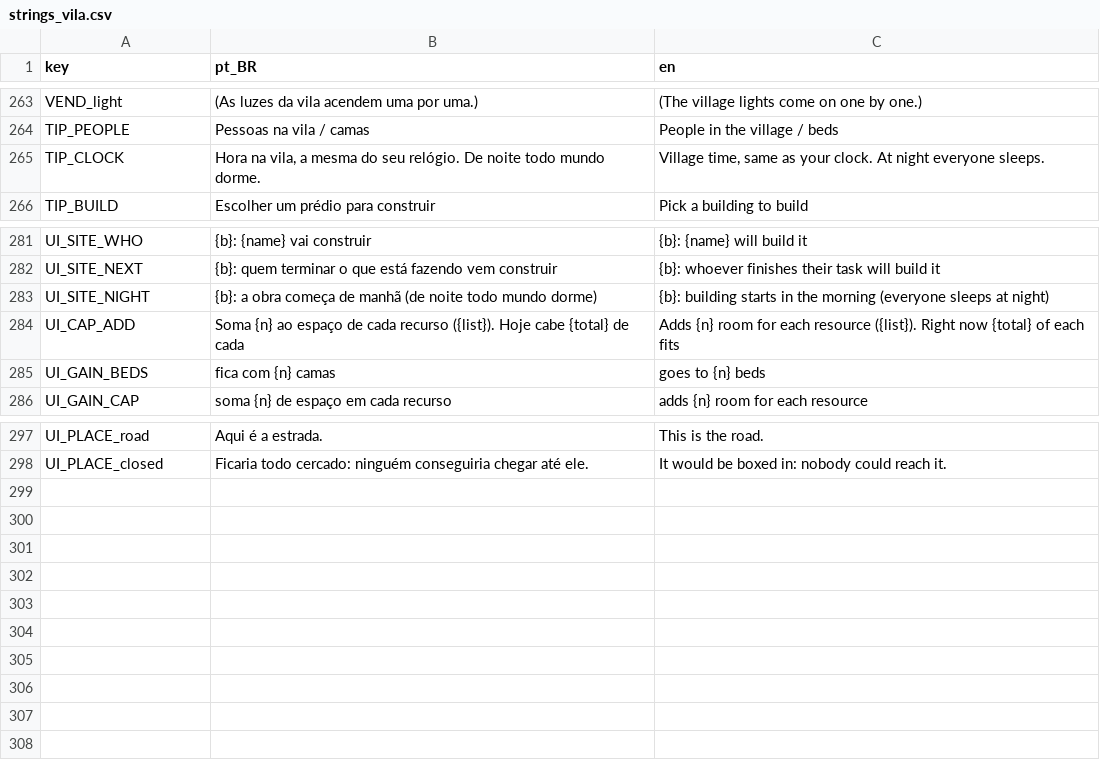
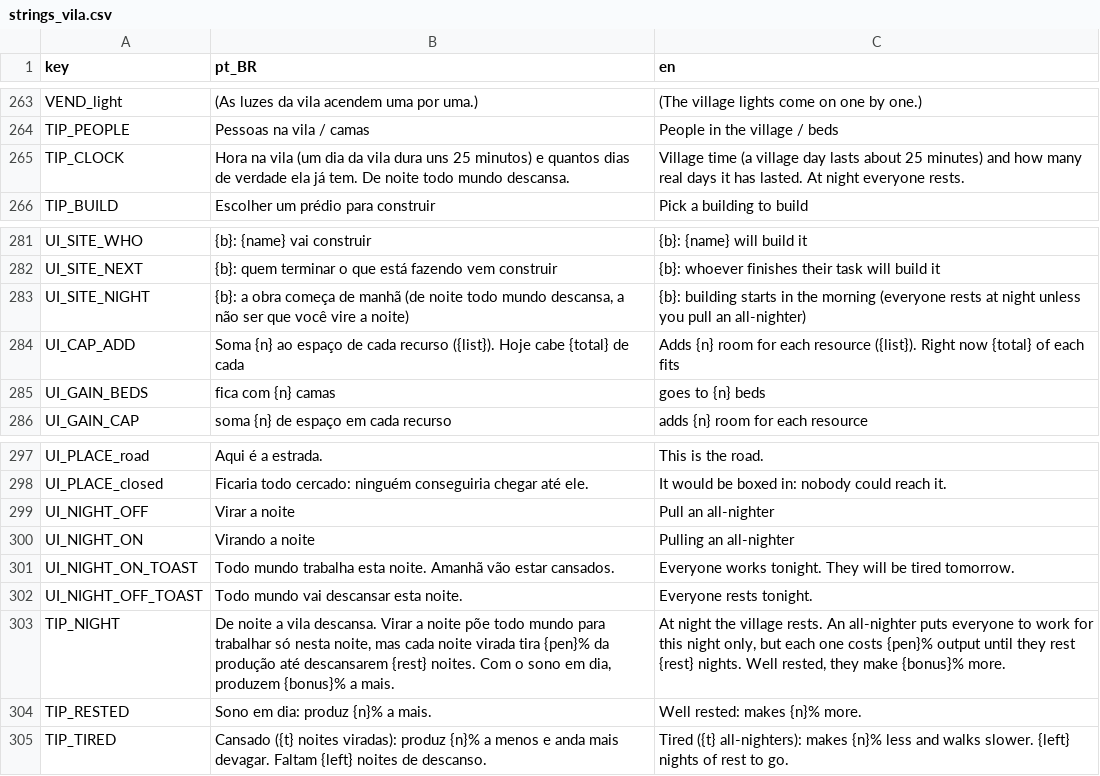
Before and after one commit to koenigkan12/task-bar, a CSV file: vila/data/i18n/strings_vila.csv, drawn as a sheet; only a part is shown, gaps mark what is left out.

```diff
--- a/vila/data/i18n/strings_vila.csv
+++ b/vila/data/i18n/strings_vila.csv
@@ -264,3 +264,3 @@ VEND_light,(As luzes da vila acendem uma por uma.),(The village lights come on o
 TIP_PEOPLE,Pessoas na vila / camas,People in the village / beds
-TIP_CLOCK,"Hora na vila, a mesma do seu relógio. De noite todo mundo dorme.","Village time, same as your clock. At night everyone sleeps."
+TIP_CLOCK,"Hora na vila (um dia da vila dura uns 25 minutos) e quantos dias de verdade ela já tem. De noite todo mundo descansa.","Village time (a village day lasts about 25 minutes) and how many real days it has lasted. At night everyone rests."
 TIP_BUILD,Escolher um prédio para construir,Pick a building to build
@@ -282,3 +282,3 @@ UI_SITE_WHO,{b}: {name} vai construir,{b}: {name} will build it
 UI_SITE_NEXT,"{b}: quem terminar o que está fazendo vem construir","{b}: whoever finishes their task will build it"
-UI_SITE_NIGHT,{b}: a obra começa de manhã (de noite todo mundo dorme),{b}: building starts in the morning (everyone sleeps at night)
+UI_SITE_NIGHT,"{b}: a obra começa de manhã (de noite todo mundo descansa, a não ser que você vire a noite)","{b}: building starts in the morning (everyone rests at night unless you pull an all-nighter)"
 UI_CAP_ADD,"Soma {n} ao espaço de cada recurso ({list}). Hoje cabe {total} de cada","Adds {n} room for each resource ({list}). Right now {total} of each fits"
@@ -298 +298,8 @@ UI_PLACE_road,Aqui é a estrada.,This is the road.
 UI_PLACE_closed,"Ficaria todo cercado: ninguém conseguiria chegar até ele.","It would be boxed in: nobody could reach it."
+UI_NIGHT_OFF,Virar a noite,Pull an all-nighter
+UI_NIGHT_ON,Virando a noite,Pulling an all-nighter
+UI_NIGHT_ON_TOAST,"Todo mundo trabalha esta noite. Amanhã vão estar cansados.","Everyone works tonight. They will be tired tomorrow."
+UI_NIGHT_OFF_TOAST,Todo mundo vai descansar esta noite.,Everyone rests tonight.
+TIP_NIGHT,"De noite a vila descansa. Virar a noite põe todo mundo para trabalhar só nesta noite, mas cada noite virada tira {pen}% da produção até descansarem {rest} noites. Com o sono em dia, produzem {bonus}% a mais.","At night the village rests. An all-nighter puts everyone to work for this night only, but each one costs {pen}% output until they rest {rest} nights. Well rested, they make {bonus}% more."
+TIP_RESTED,"Sono em dia: produz {n}% a mais.","Well rested: makes {n}% more."
+TIP_TIRED,"Cansado ({t} noites viradas): produz {n}% a menos e anda mais devagar. Faltam {left} noites de descanso.","Tired ({t} all-nighters): makes {n}% less and walks slower. {left} nights of rest to go."
```
Also changed, not shown: 7 other files.
